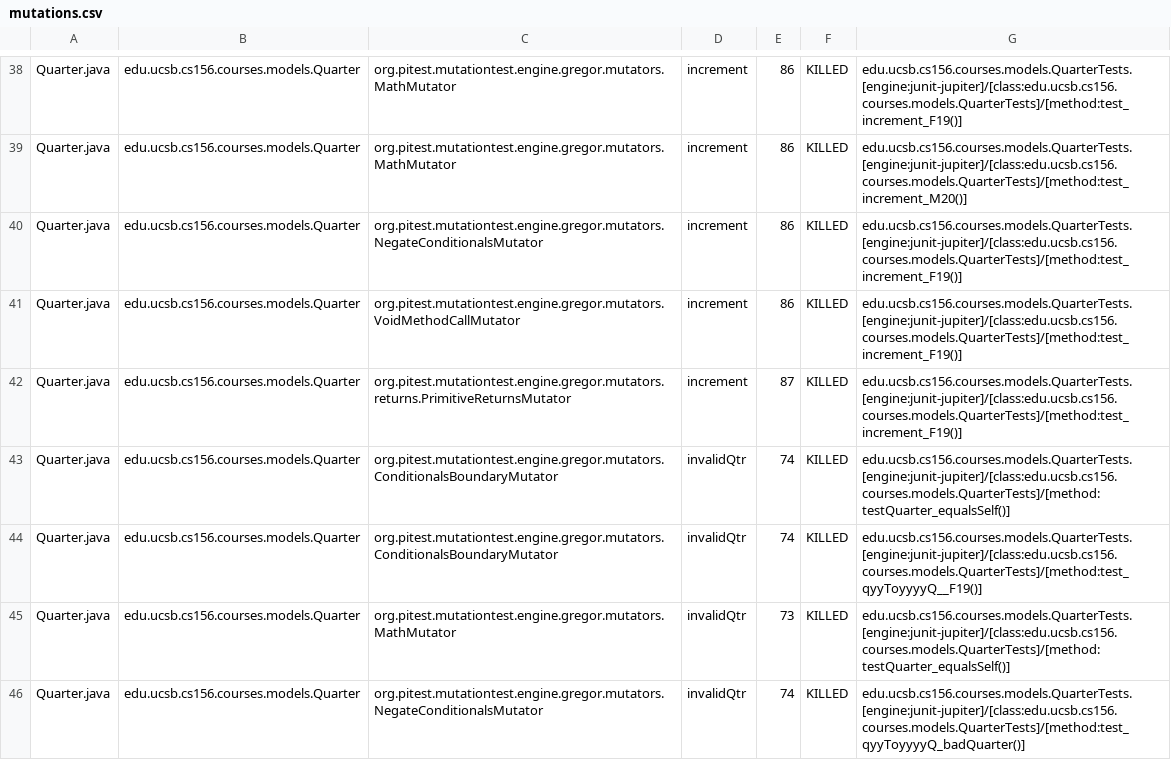
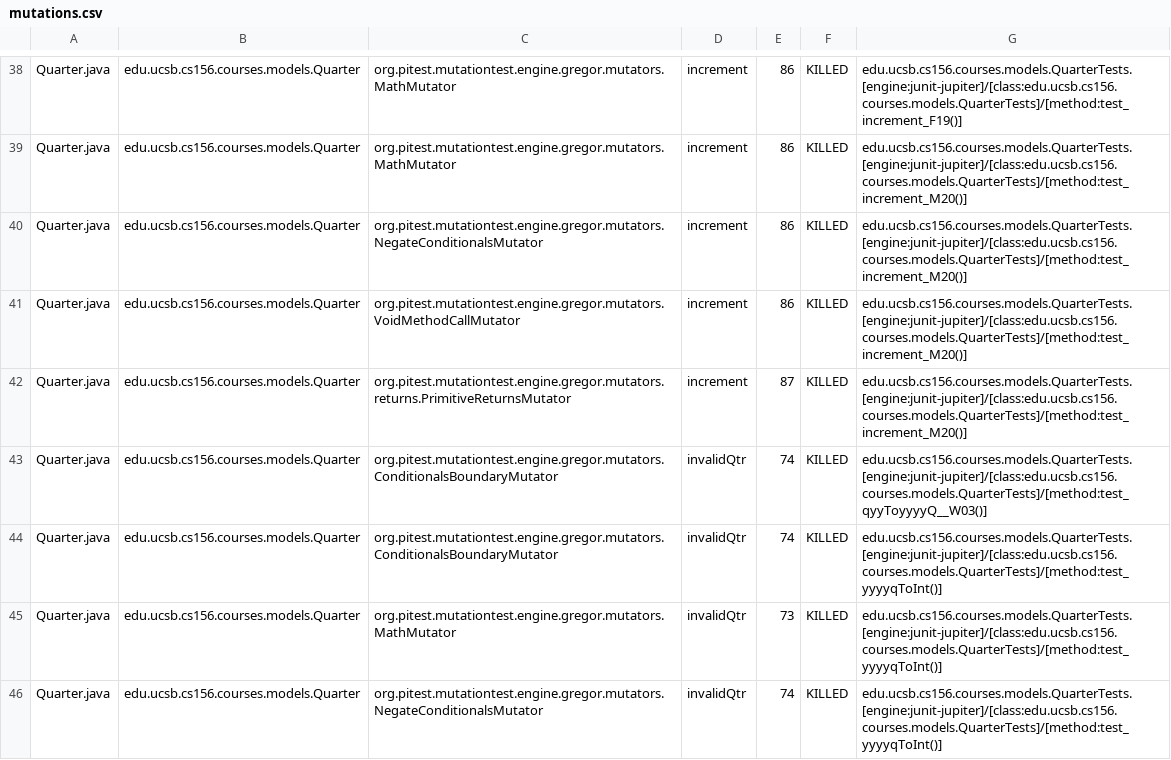
Before and after one commit to ucsb-cs156-f23/proj-courses-f23-7pm-4, a CSV file: prs/56/pitest/mutations.csv, drawn as a sheet; only a part is shown, gaps mark what is left out; the diff covers the shown part only.

Commit message:
Deploying to gh-pages from @ ucsb-cs156-f23/proj-courses-f23-7pm-4@169381af98851f64551a5d936bc154fb68974cfe 🚀

```diff
--- a/prs/56/pitest/mutations.csv
+++ b/prs/56/pitest/mutations.csv
@@ -39,8 +39,8 @@ Quarter.java,edu.ucsb.cs156.courses.models.Quarter,org.pitest.mutationtest.engin
 Quarter.java,edu.ucsb.cs156.courses.models.Quarter,org.pitest.mutationtest.engine.gregor.mutators.MathMutator,increment,86,KILLED,edu.ucsb.cs156.courses.models.QuarterTests.[engine:junit-jupiter]/[class:edu.ucsb.cs156.courses.models.QuarterTests]/[method:test_increment_M20()]
-Quarter.java,edu.ucsb.cs156.courses.models.Quarter,org.pitest.mutationtest.engine.gregor.mutators.NegateConditionalsMutator,increment,86,KILLED,edu.ucsb.cs156.courses.models.QuarterTests.[engine:junit-jupiter]/[class:edu.ucsb.cs156.courses.models.QuarterTests]/[method:test_increment_F19()]
-Quarter.java,edu.ucsb.cs156.courses.models.Quarter,org.pitest.mutationtest.engine.gregor.mutators.VoidMethodCallMutator,increment,86,KILLED,edu.ucsb.cs156.courses.models.QuarterTests.[engine:junit-jupiter]/[class:edu.ucsb.cs156.courses.models.QuarterTests]/[method:test_increment_F19()]
-Quarter.java,edu.ucsb.cs156.courses.models.Quarter,org.pitest.mutationtest.engine.gregor.mutators.returns.PrimitiveReturnsMutator,increment,87,KILLED,edu.ucsb.cs156.courses.models.QuarterTests.[engine:junit-jupiter]/[class:edu.ucsb.cs156.courses.models.QuarterTests]/[method:test_increment_F19()]
-Quarter.java,edu.ucsb.cs156.courses.models.Quarter,org.pitest.mutationtest.engine.gregor.mutators.ConditionalsBoundaryMutator,invalidQtr,74,KILLED,edu.ucsb.cs156.courses.models.QuarterTests.[engine:junit-jupiter]/[class:edu.ucsb.cs156.courses.models.QuarterTests]/[method:testQuarter_equalsSelf()]
-Quarter.java,edu.ucsb.cs156.courses.models.Quarter,org.pitest.mutationtest.engine.gregor.mutators.ConditionalsBoundaryMutator,invalidQtr,74,KILLED,edu.ucsb.cs156.courses.models.QuarterTests.[engine:junit-jupiter]/[class:edu.ucsb.cs156.courses.models.QuarterTests]/[method:test_qyyToyyyyQ__F19()]
-Quarter.java,edu.ucsb.cs156.courses.models.Quarter,org.pitest.mutationtest.engine.gregor.mutators.MathMutator,invalidQtr,73,KILLED,edu.ucsb.cs156.courses.models.QuarterTests.[engine:junit-jupiter]/[class:edu.ucsb.cs156.courses.models.QuarterTests]/[method:testQuarter_equalsSelf()]
-Quarter.java,edu.ucsb.cs156.courses.models.Quarter,org.pitest.mutationtest.engine.gregor.mutators.NegateConditionalsMutator,invalidQtr,74,KILLED,edu.ucsb.cs156.courses.models.QuarterTests.[engine:junit-jupiter]/[class:edu.ucsb.cs156.courses.models.QuarterTests]/[method:test_qyyToyyyyQ_badQuarter()]
+Quarter.java,edu.ucsb.cs156.courses.models.Quarter,org.pitest.mutationtest.engine.gregor.mutators.NegateConditionalsMutator,increment,86,KILLED,edu.ucsb.cs156.courses.models.QuarterTests.[engine:junit-jupiter]/[class:edu.ucsb.cs156.courses.models.QuarterTests]/[method:test_increment_M20()]
+Quarter.java,edu.ucsb.cs156.courses.models.Quarter,org.pitest.mutationtest.engine.gregor.mutators.VoidMethodCallMutator,increment,86,KILLED,edu.ucsb.cs156.courses.models.QuarterTests.[engine:junit-jupiter]/[class:edu.ucsb.cs156.courses.models.QuarterTests]/[method:test_increment_M20()]
+Quarter.java,edu.ucsb.cs156.courses.models.Quarter,org.pitest.mutationtest.engine.gregor.mutators.returns.PrimitiveReturnsMutator,increment,87,KILLED,edu.ucsb.cs156.courses.models.QuarterTests.[engine:junit-jupiter]/[class:edu.ucsb.cs156.courses.models.QuarterTests]/[method:test_increment_M20()]
+Quarter.java,edu.ucsb.cs156.courses.models.Quarter,org.pitest.mutationtest.engine.gregor.mutators.ConditionalsBoundaryMutator,invalidQtr,74,KILLED,edu.ucsb.cs156.courses.models.QuarterTests.[engine:junit-jupiter]/[class:edu.ucsb.cs156.courses.models.QuarterTests]/[method:test_qyyToyyyyQ__W03()]
+Quarter.java,edu.ucsb.cs156.courses.models.Quarter,org.pitest.mutationtest.engine.gregor.mutators.ConditionalsBoundaryMutator,invalidQtr,74,KILLED,edu.ucsb.cs156.courses.models.QuarterTests.[engine:junit-jupiter]/[class:edu.ucsb.cs156.courses.models.QuarterTests]/[method:test_yyyyqToInt()]
+Quarter.java,edu.ucsb.cs156.courses.models.Quarter,org.pitest.mutationtest.engine.gregor.mutators.MathMutator,invalidQtr,73,KILLED,edu.ucsb.cs156.courses.models.QuarterTests.[engine:junit-jupiter]/[class:edu.ucsb.cs156.courses.models.QuarterTests]/[method:test_yyyyqToInt()]
+Quarter.java,edu.ucsb.cs156.courses.models.Quarter,org.pitest.mutationtest.engine.gregor.mutators.NegateConditionalsMutator,invalidQtr,74,KILLED,edu.ucsb.cs156.courses.models.QuarterTests.[engine:junit-jupiter]/[class:edu.ucsb.cs156.courses.models.QuarterTests]/[method:test_yyyyqToInt()]
```
Also changed, not shown: 2 removed rows and 84 edited cells elsewhere in this file, 41 other files.
